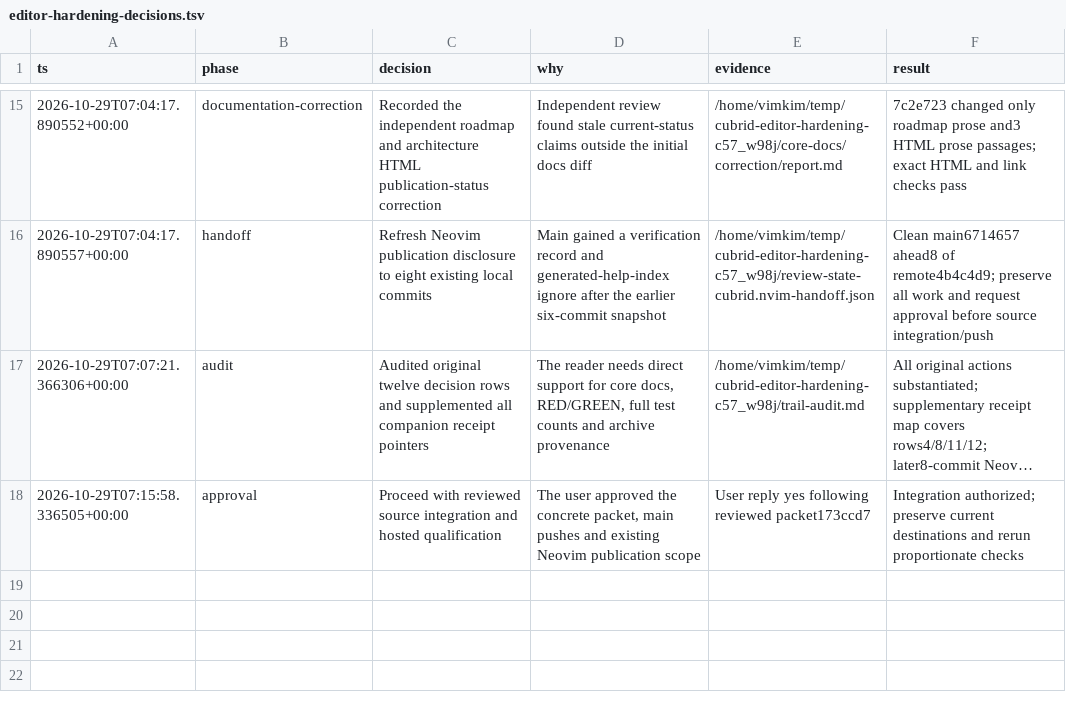
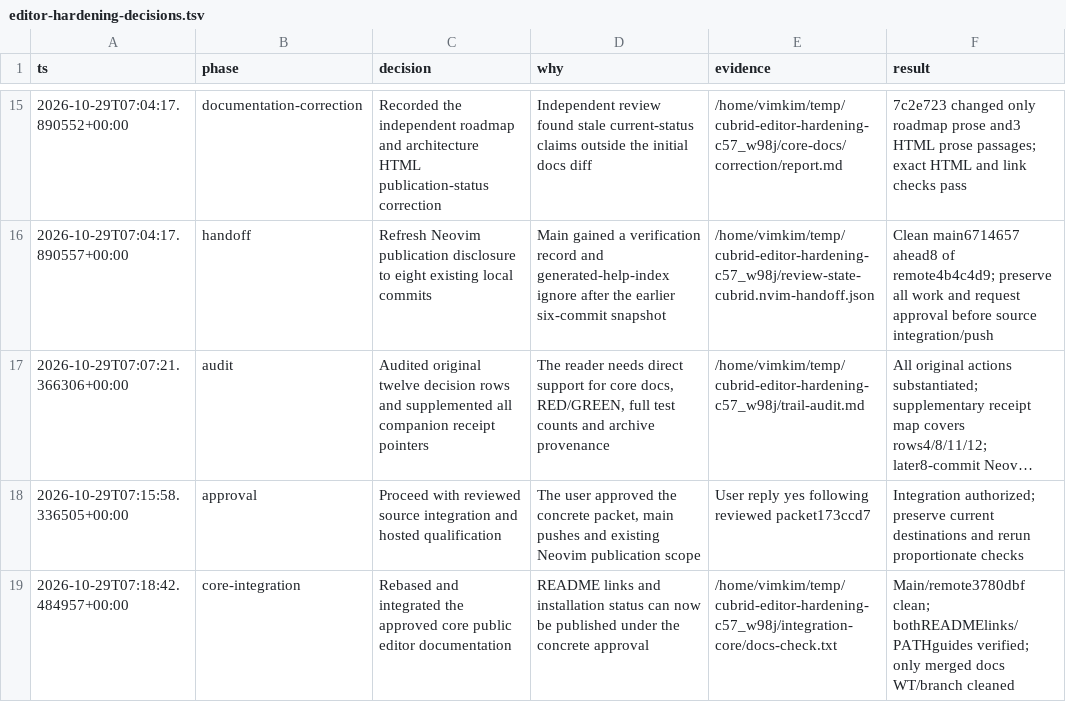
Before and after one commit to vimkim/cubrid-language-tools, a TSV file: docs/orchestration/editor-hardening-decisions.tsv, drawn as a sheet; only a part is shown, gaps mark what is left out; long unchanged cells end in ….

Commit message:
Record published core editor onboarding documentation

```diff
--- a/docs/orchestration/editor-hardening-decisions.tsv
+++ b/docs/orchestration/editor-hardening-decisions.tsv
@@ -18 +18,2 @@ ts	phase	decision	why	evidence	result
 2026-10-29T07:15:58.336505+00:00	approval	Proceed with reviewed source integration and hosted qualification	The user approved the concrete packet, main pushes and existing Neovim publication scope	User reply yes following reviewed packet173ccd7	Integration authorized; preserve current destinations and rerun proportionate checks
+2026-10-29T07:18:42.484957+00:00	core-integration	Rebased and integrated the approved core public editor documentation	README links and installation status can now be published under the concrete approval	/home/vimkim/temp/cubrid-editor-hardening-c57_w98j/integration-core/docs-check.txt	Main/remote3780dbf clean; bothREADMElinks/PATHguides verified; only merged docs WT/branch cleaned
```
Also changed, not shown: 1 other file.
